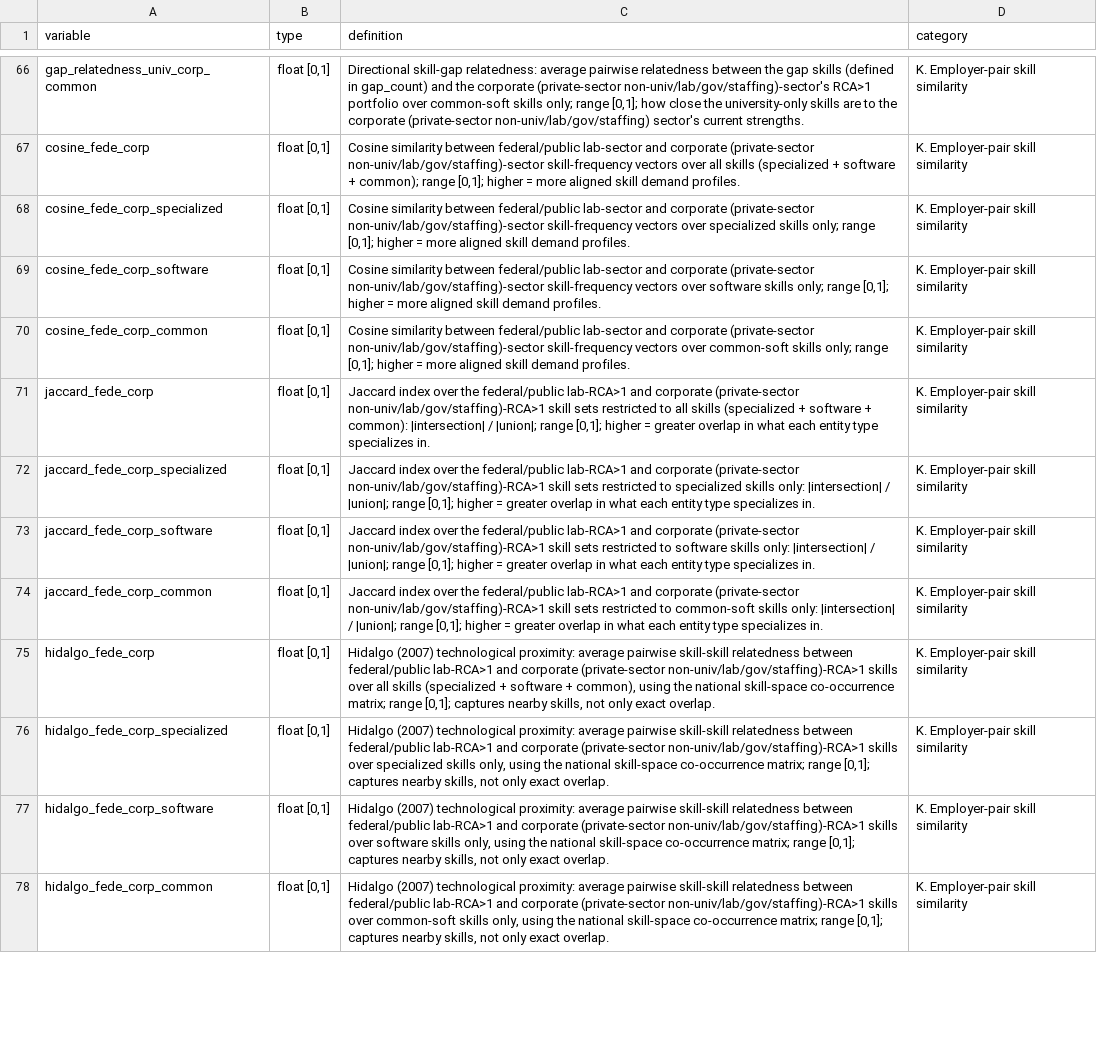
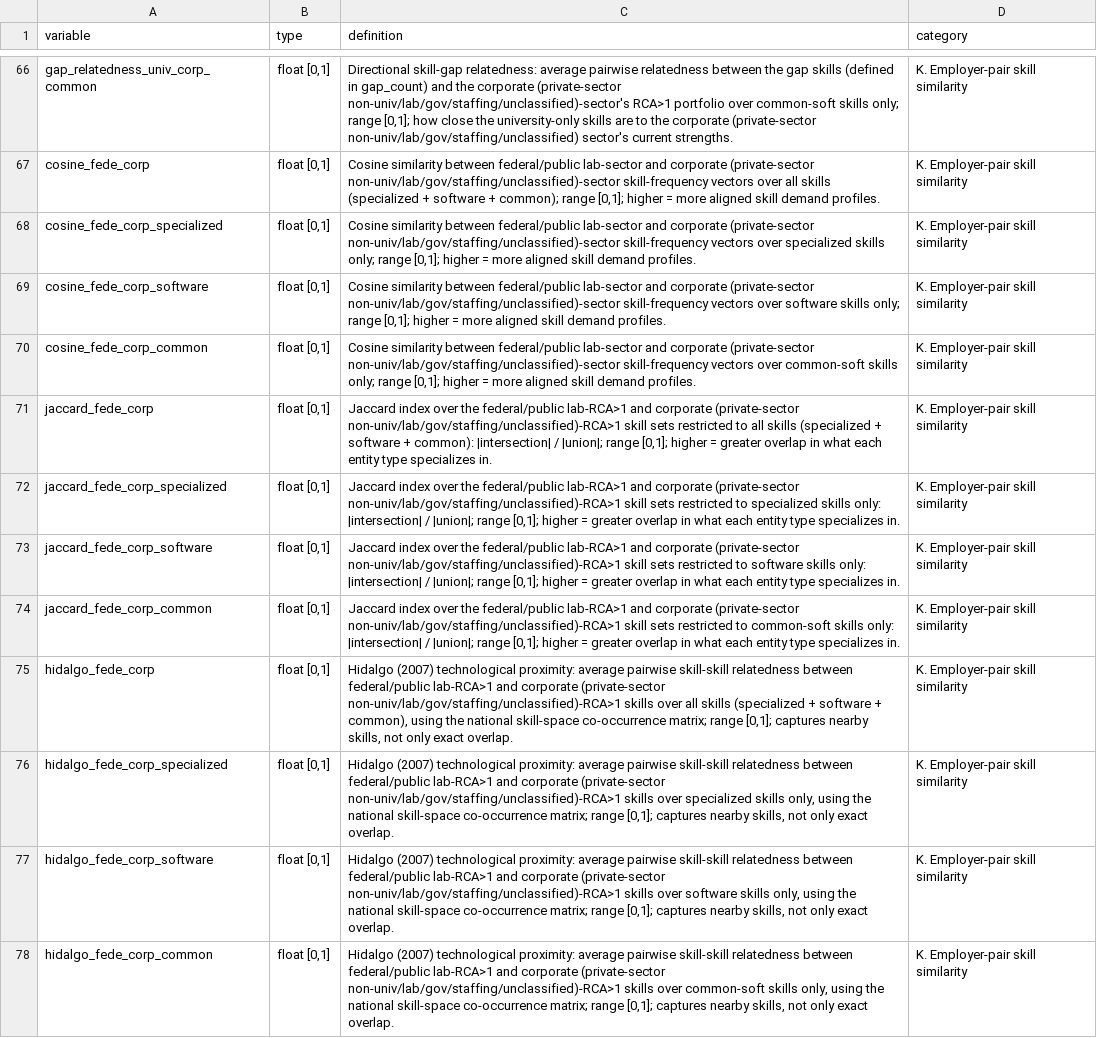
Before and after one commit to AntJam-Howell/skills-econ-geog-data, a CSV file: data/data_dictionary.csv, drawn as a sheet; only a part is shown, gaps mark what is left out; the diff covers the shown part only; the diff names each change by its address in the sheet, - before the commit and + after, or states it on an @@ line.

Commit message:
Document the corporate employer pool: n_corporate is the full private-sector residual; corporate skill measures (groups I, J, K) exclude staffing and unclassified postings

```diff
--- a/data/data_dictionary.csv
+++ b/data/data_dictionary.csv
-C66 (definition): …corporate (private-sector non-univ/lab/gov/staffing)-sector's RCA>1 portfolio over common-soft skills only; range [0,1]; how close the university-only skills are to the corporate (private-sector non-univ/lab/gov/staffing) sector's current…
+C66 (definition): …corporate (private-sector non-univ/lab/gov/staffing/unclassified)-sector's RCA>1 portfolio over common-soft skills only; range [0,1]; how close the university-only skills are to the corporate (private-sector non-univ/lab/gov/staffing/unclassified) sector's current…
-C67 (definition): …corporate (private-sector non-univ/lab/gov/staffing)-sector skill-frequency vectors…
+C67 (definition): …corporate (private-sector non-univ/lab/gov/staffing/unclassified)-sector skill-frequency vectors…
-C68 (definition): …corporate (private-sector non-univ/lab/gov/staffing)-sector skill-frequency vectors…
+C68 (definition): …corporate (private-sector non-univ/lab/gov/staffing/unclassified)-sector skill-frequency vectors…
-C69 (definition): …corporate (private-sector non-univ/lab/gov/staffing)-sector skill-frequency vectors…
+C69 (definition): …corporate (private-sector non-univ/lab/gov/staffing/unclassified)-sector skill-frequency vectors…
-C70 (definition): …corporate (private-sector non-univ/lab/gov/staffing)-sector skill-frequency vectors…
+C70 (definition): …corporate (private-sector non-univ/lab/gov/staffing/unclassified)-sector skill-frequency vectors…
-C71 (definition): …corporate (private-sector non-univ/lab/gov/staffing)-RCA>1 skill sets…
+C71 (definition): …corporate (private-sector non-univ/lab/gov/staffing/unclassified)-RCA>1 skill sets…
-C72 (definition): …corporate (private-sector non-univ/lab/gov/staffing)-RCA>1 skill sets…
+C72 (definition): …corporate (private-sector non-univ/lab/gov/staffing/unclassified)-RCA>1 skill sets…
-C73 (definition): …corporate (private-sector non-univ/lab/gov/staffing)-RCA>1 skill sets…
+C73 (definition): …corporate (private-sector non-univ/lab/gov/staffing/unclassified)-RCA>1 skill sets…
-C74 (definition): …corporate (private-sector non-univ/lab/gov/staffing)-RCA>1 skill sets…
+C74 (definition): …corporate (private-sector non-univ/lab/gov/staffing/unclassified)-RCA>1 skill sets…
-C75 (definition): …corporate (private-sector non-univ/lab/gov/staffing)-RCA>1 skills over…
+C75 (definition): …corporate (private-sector non-univ/lab/gov/staffing/unclassified)-RCA>1 skills over…
-C76 (definition): …corporate (private-sector non-univ/lab/gov/staffing)-RCA>1 skills over…
+C76 (definition): …corporate (private-sector non-univ/lab/gov/staffing/unclassified)-RCA>1 skills over…
-C77 (definition): …corporate (private-sector non-univ/lab/gov/staffing)-RCA>1 skills over…
+C77 (definition): …corporate (private-sector non-univ/lab/gov/staffing/unclassified)-RCA>1 skills over…
-C78 (definition): …corporate (private-sector non-univ/lab/gov/staffing)-RCA>1 skills over…
+C78 (definition): …corporate (private-sector non-univ/lab/gov/staffing/unclassified)-RCA>1 skills over…
```
Also changed, not shown: 41 edited cells elsewhere in this file, 3 other files.
